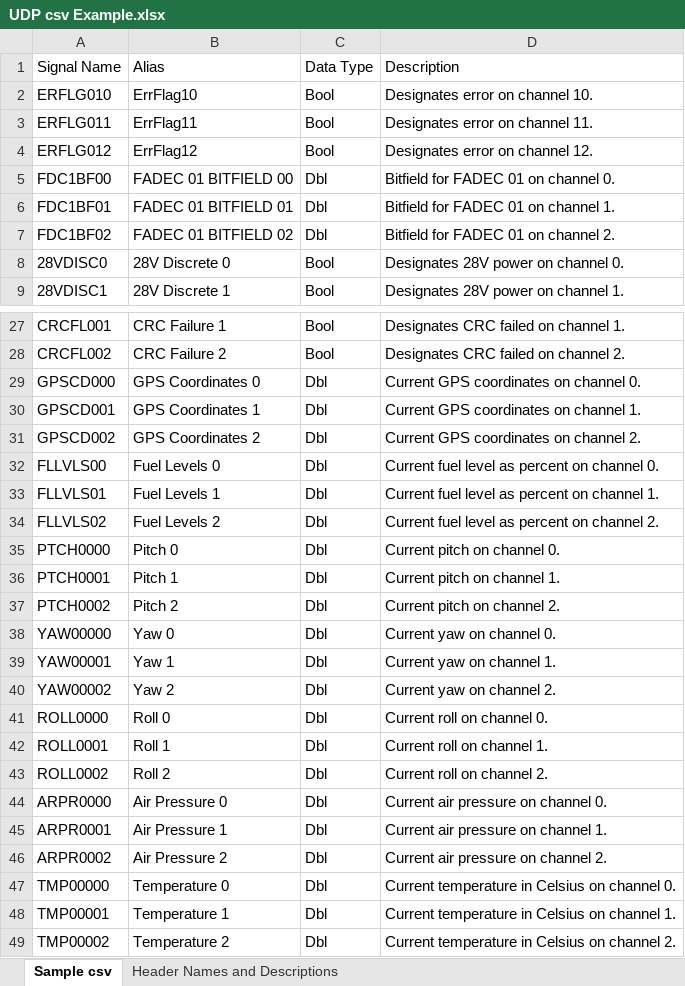
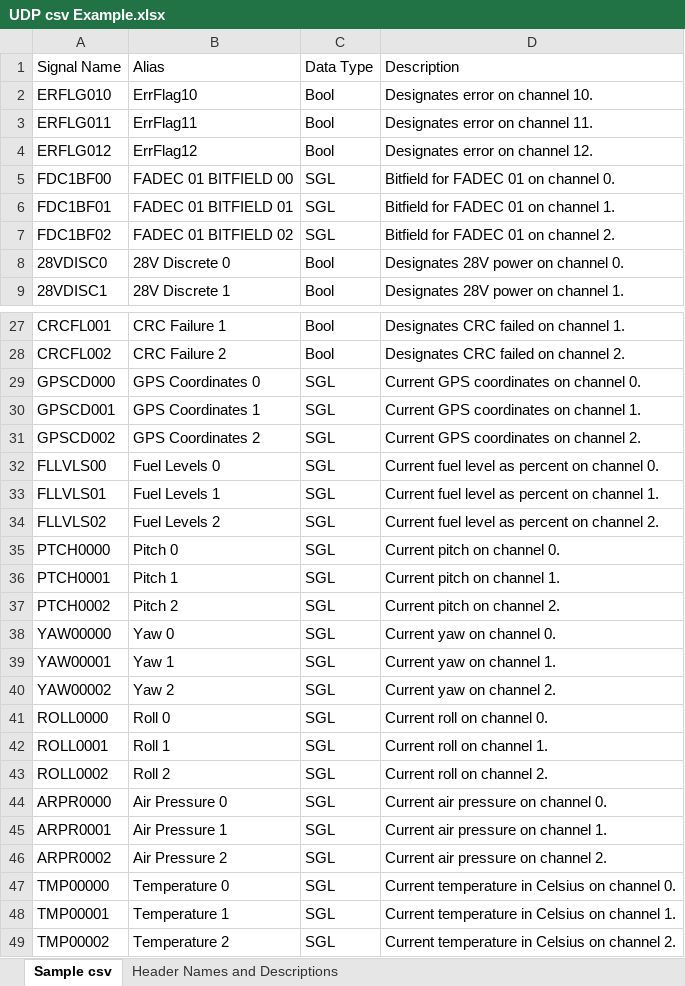
Before and after one commit to NIVeriStandAdd-Ons/UDP-Data-Link-Custom-Device, an Excel workbook: Configuration/UDP csv Example.xlsx, sheet Sample csv, drawn as a sheet; only a part is shown, gaps mark what is left out; values as stored, in another font and other column widths than the file's, no borders; the diff names each change by its address in the sheet, - before the commit and + after, or states it on an @@ line.

Commit message:
Updated configuration file to use SGL instead of DBL for floating point values.

```diff
--- a/Configuration/UDP csv Example.xlsx (sheet Sample csv)
+++ b/Configuration/UDP csv Example.xlsx (sheet Sample csv)
-C5:C7 (Data Type): Dbl
+C5:C7 (Data Type): SGL
-C29:C49 (Data Type): Dbl
+C29:C49 (Data Type): SGL
```
